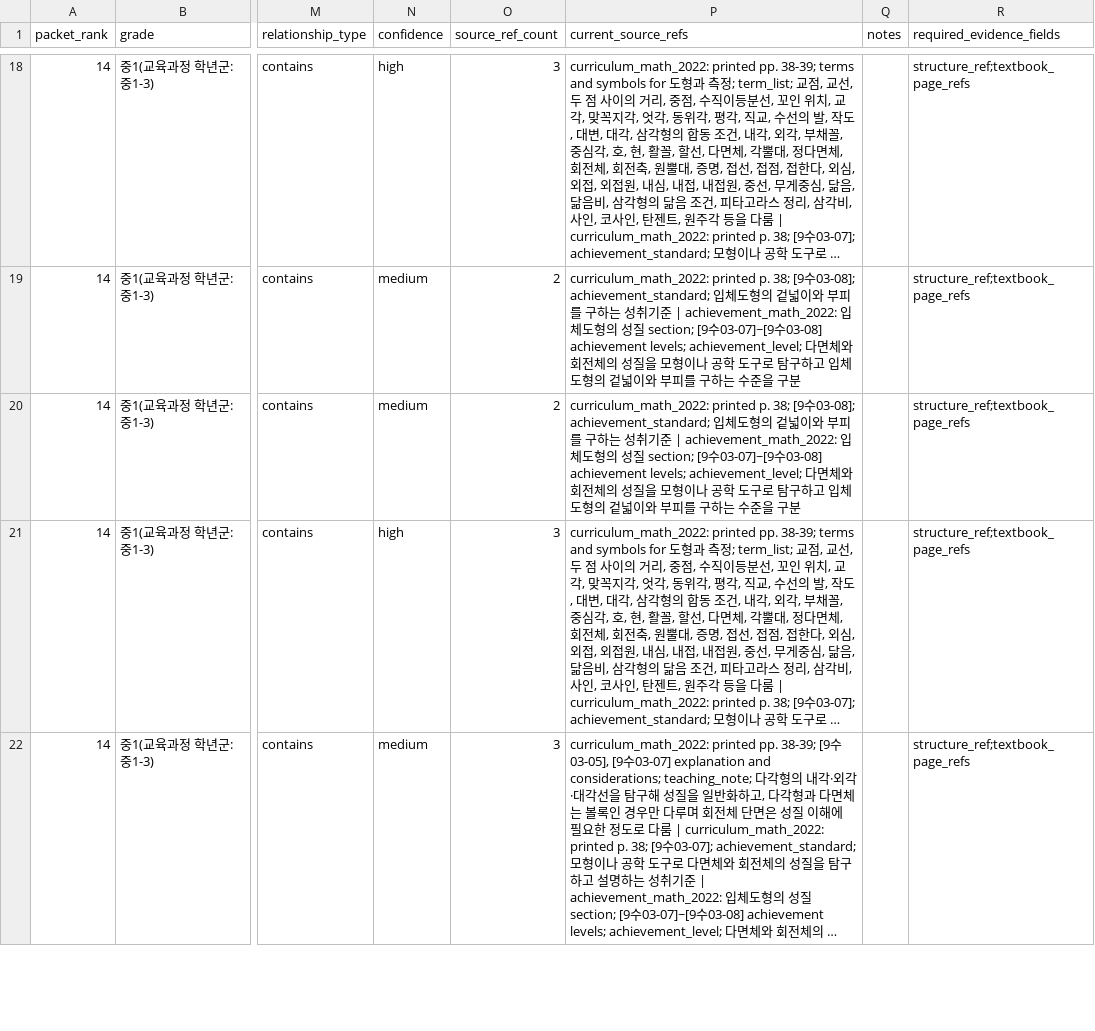
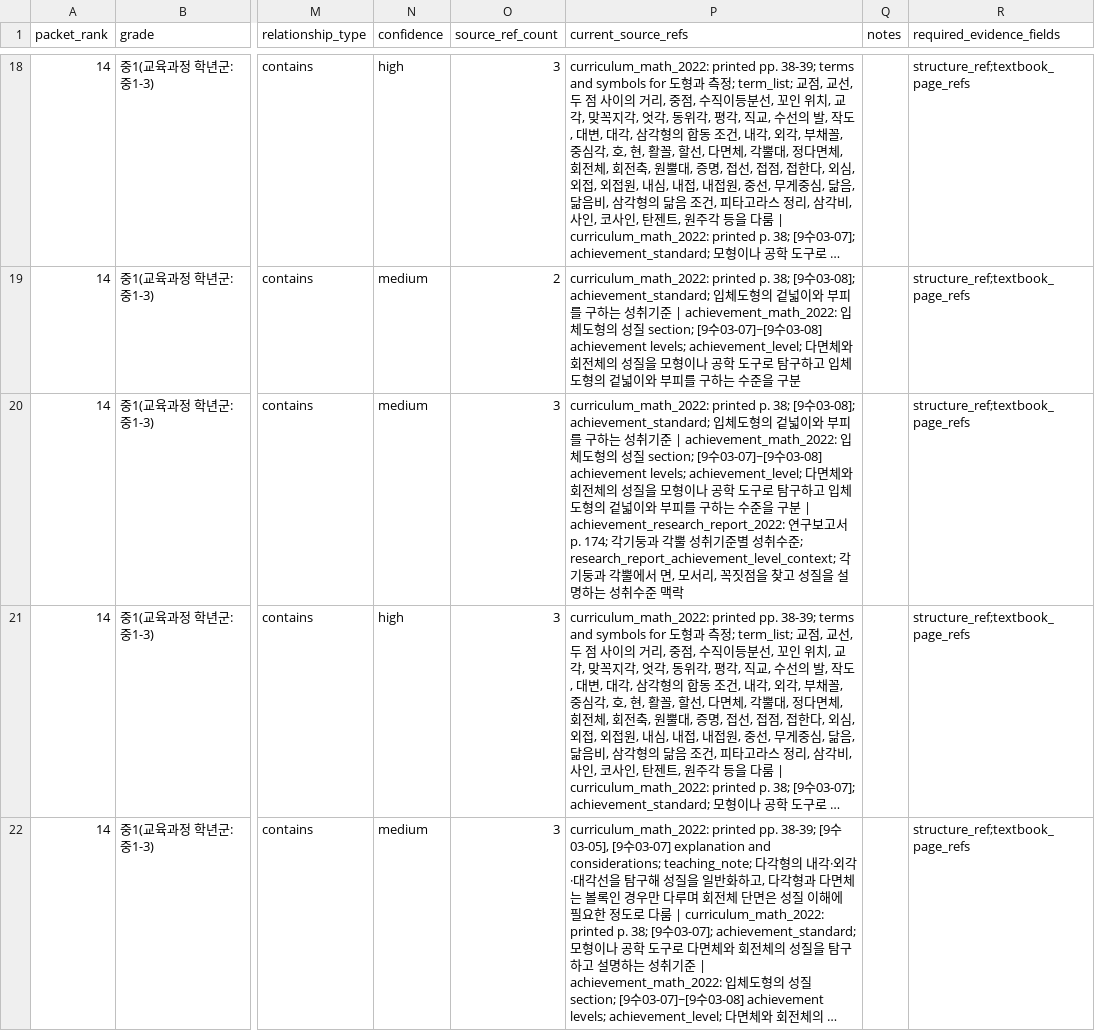
Before and after one commit to BeomjinSouth/Seteuk, a CSV file: 교육과정 모음 정리본/docs/math-concept-map/textbook-edge-evidence-packets/rank-14.csv, drawn as a sheet; only a part is shown, gaps mark what is left out; long unchanged cells end in …; the diff covers the shown part only; the diff names each change by its address in the sheet, - before the commit and + after, or states it on an @@ line.

```diff
--- a/교육과정 모음 정리본/docs/math-concept-map/textbook-edge-evidence-packets/rank-14.csv
+++ b/교육과정 모음 정리본/docs/math-concept-map/textbook-edge-evidence-packets/rank-14.csv
-O20 (source_ref_count): 2
+O20 (source_ref_count): 3
-P20 (current_source_refs): …을 구분
+P20 (current_source_refs): …을 구분 | achievement_research_report_2022: 연구보고서 p. 174; 각기둥과 각뿔 성취기준별 성취수준; research_report_achievement_level_context; 각기둥과 각뿔에서 면, 모서리, 꼭짓점을 찾고 성질을 설명하는 성취수준 맥락
```
Also changed, not shown: 8 edited cells elsewhere in this file, 교육과정 모음 정리본/docs/math-concept-map/concept-evidence-depth.csv, 교육과정 모음 정리본/docs/math-concept-map/concepts.csv, 22 other files.
